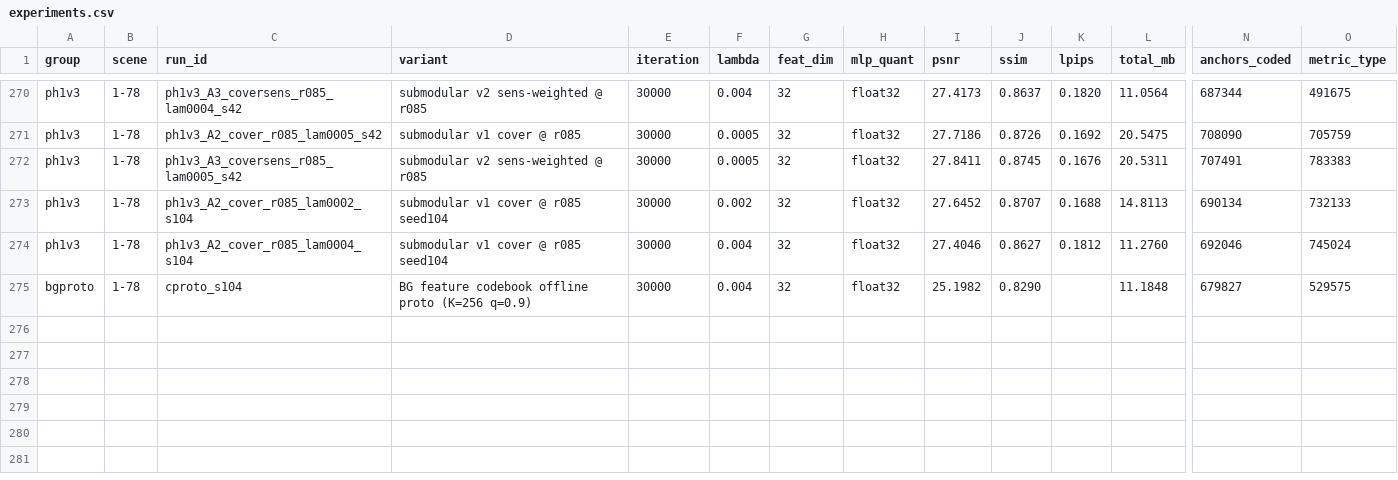
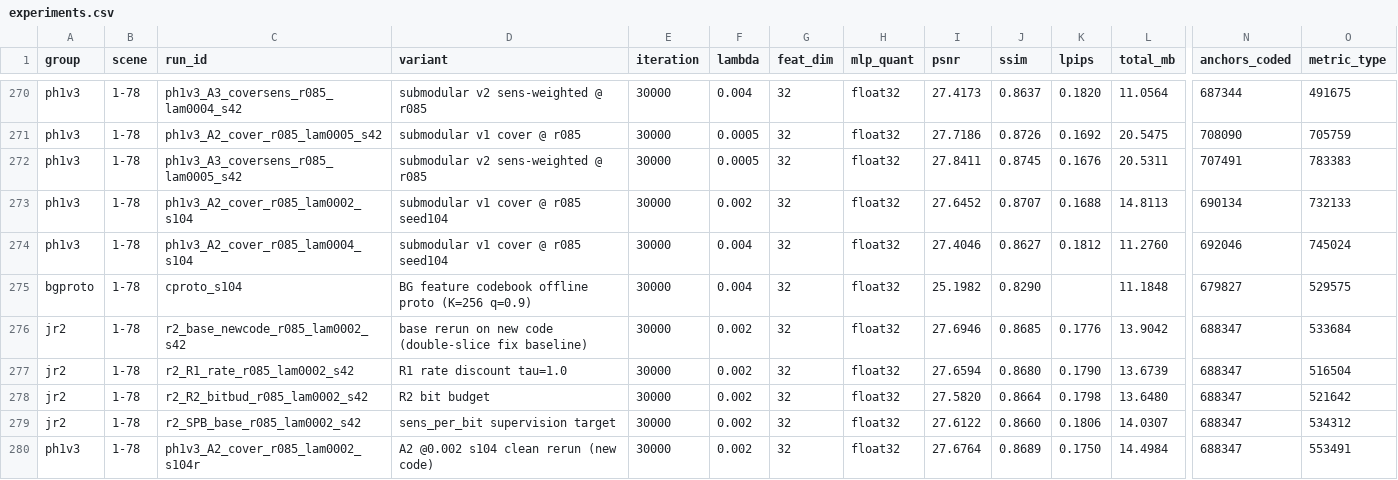
Before and after one commit to Gob1inBr0/DCCA-GS, a CSV file: docs/data/experiments.csv, drawn as a sheet; only a part is shown, gaps mark what is left out; rows hold the shown columns only; the diff names each change by its address in the sheet, - before the commit and + after, or states it on an @@ line.

Commit message:
exp: jr2 wave1 verdicts — G-R1/G-R2/G-SPB all FAIL vs new-code baseline (mechanisms engaged, results short); new-code baseline registered; G1 lam0002 two-seed ~0

```diff
--- a/docs/data/experiments.csv
+++ b/docs/data/experiments.csv
+row 276: jr2 | 1-78 | r2_base_newcode_r085_lam0002_s42 | base rerun on new code (double-slice fix baseline) | 30000 | 0.002 | 32 | float32 | 27.6946 | 0.8685 | 0.1776 | 13.9042 | 688347 | 533684
+row 277: jr2 | 1-78 | r2_R1_rate_r085_lam0002_s42 | R1 rate discount tau=1.0 | 30000 | 0.002 | 32 | float32 | 27.6594 | 0.8680 | 0.1790 | 13.6739 | 688347 | 516504
+row 278: jr2 | 1-78 | r2_R2_bitbud_r085_lam0002_s42 | R2 bit budget | 30000 | 0.002 | 32 | float32 | 27.5820 | 0.8664 | 0.1798 | 13.6480 | 688347 | 521642
+row 279: jr2 | 1-78 | r2_SPB_base_r085_lam0002_s42 | sens_per_bit supervision target | 30000 | 0.002 | 32 | float32 | 27.6122 | 0.8660 | 0.1806 | 14.0307 | 688347 | 534312
+row 280: ph1v3 | 1-78 | ph1v3_A2_cover_r085_lam0002_s104r | A2 @0.002 s104 clean rerun (new code) | 30000 | 0.002 | 32 | float32 | 27.6764 | 0.8689 | 0.1750 | 14.4984 | 688347 | 553491
```
